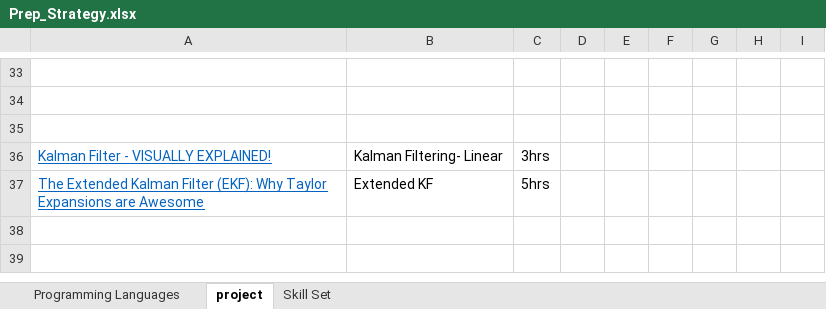
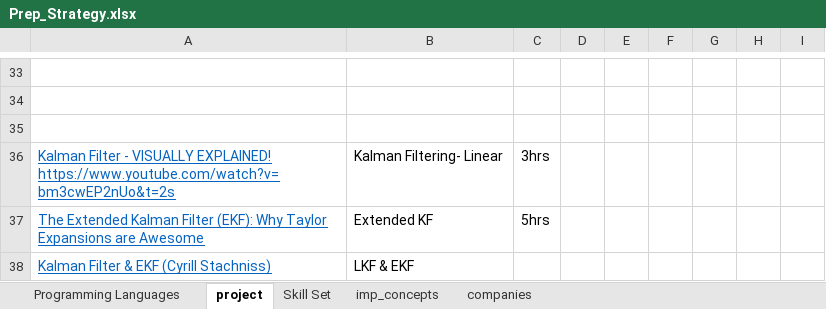
Before and after one commit to Jahnavi-303/LearnNew, an Excel workbook: Prep/Prep_Strategy.xlsx, sheet project, drawn as a sheet; only a part is shown, gaps mark what is left out; values as stored, in another font and other column widths than the file's, no borders; ↵ is a line break in a cell; the diff names each change by its address in the sheet, - before the commit and + after, or states it on an @@ line.

```diff
--- a/Prep/Prep_Strategy.xlsx (sheet project)
+++ b/Prep/Prep_Strategy.xlsx (sheet project)
+sheet tab: imp_concepts
+sheet tab: companies
-A36: …VISUALLY EXPLAINED!
+A36: …VISUALLY EXPLAINED! ↵ https://www.youtube.com/watch?v=bm3cwEP2nUo&t=2s
+row 38: Kalman Filter & EKF (Cyrill Stachniss) | LKF & EKF
```
